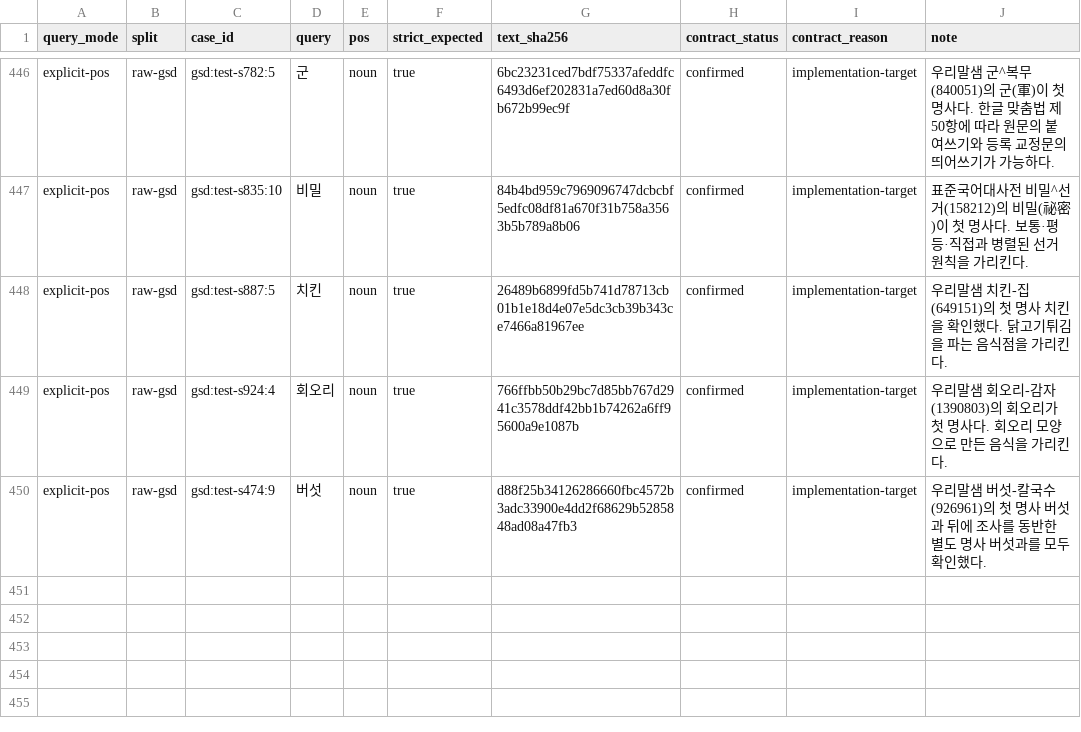
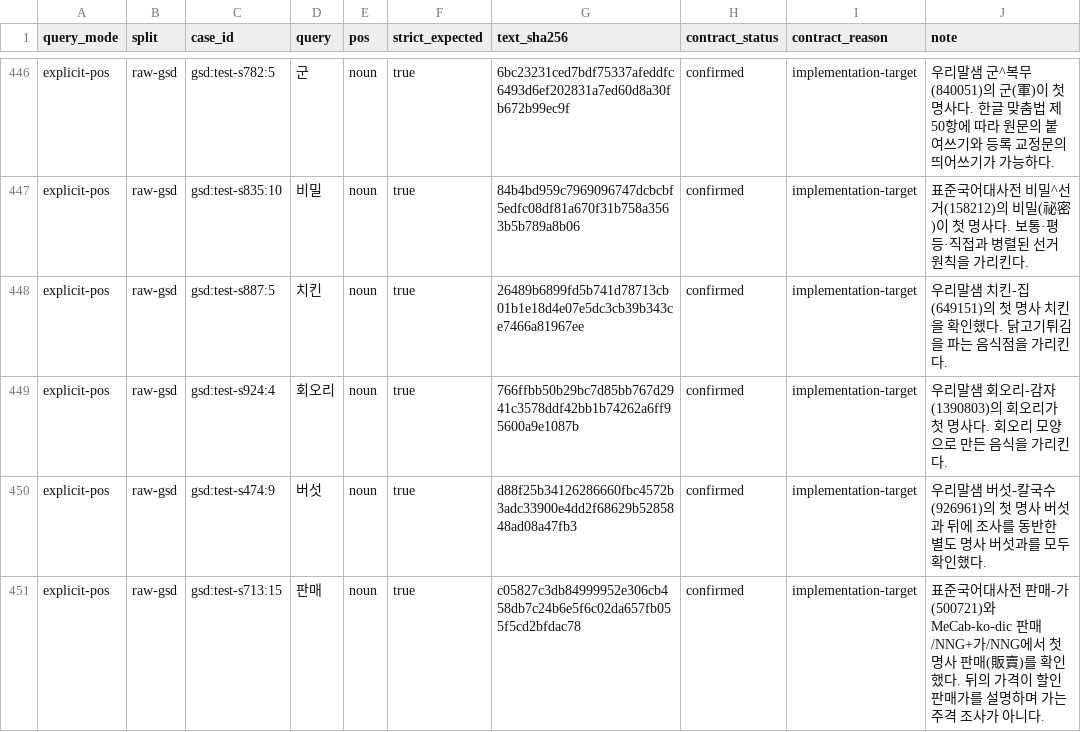
Before and after one commit to SeokminHong/kfind, a TSV file: tools/morph-compare/raw-gsd-source-corpus-reviews.tsv, drawn as a sheet; only a part is shown, gaps mark what is left out.

Commit message:
fix(morphology): 유효한 조사 앞 합성 명사의 첫 성분 복원 (#1048)
* test(benchmark): 할인 판매가의 원문 명사 성분 확정

* fix(morphology): 유효한 조사 앞 합성 명사의 첫 성분 복원

* docs(benchmark): 조사 앞 합성 명사 범위의 품질과 성능 기록

```diff
--- a/tools/morph-compare/raw-gsd-source-corpus-reviews.tsv
+++ b/tools/morph-compare/raw-gsd-source-corpus-reviews.tsv
@@ -450 +450,2 @@ explicit-pos	raw-gsd	gsd:test-s924:4	회오리	noun	true	766ffbb50b29bc7d85bb767
 explicit-pos	raw-gsd	gsd:test-s474:9	버섯	noun	true	d88f25b34126286660fbc4572b3adc33900e4dd2f68629b5285848ad08a47fb3	confirmed	implementation-target	우리말샘 버섯-칼국수(926961)의 첫 명사 버섯과 뒤에 조사를 동반한 별도 명사 버섯과를 모두 확인했다.
+explicit-pos	raw-gsd	gsd:test-s713:15	판매	noun	true	c05827c3db84999952e306cb458db7c24b6e5f6c02da657fb055f5cd2bfdac78	confirmed	implementation-target	표준국어대사전 판매-가(500721)와 MeCab-ko-dic 판매/NNG+가/NNG에서 첫 명사 판매(販賣)를 확인했다. 뒤의 가격이 할인 판매가를 설명하며 가는 주격 조사가 아니다.
```
Also changed, not shown: 7 other files.
